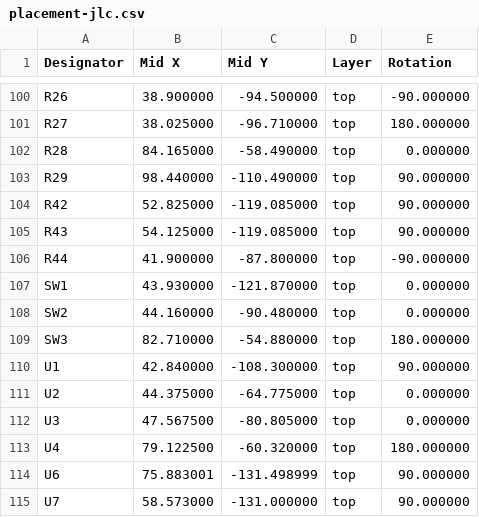
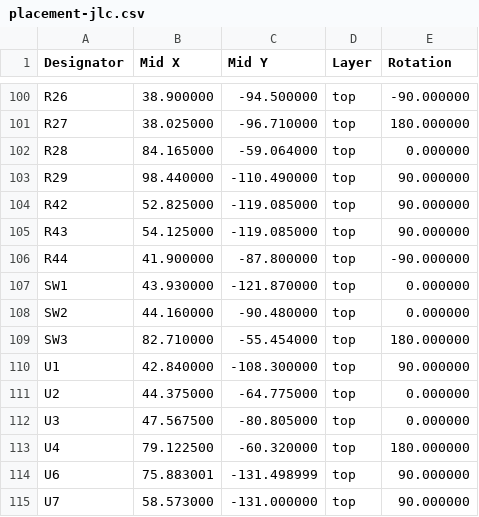
Before and after one commit to CMU-Robotics-Club/Red-Robot-2026, a CSV file: hardware/robot-board/out/placement-jlc.csv, drawn as a sheet; only a part is shown, gaps mark what is left out.

Commit message:
shifted switch down; all pads on board

```diff
--- a/hardware/robot-board/out/placement-jlc.csv
+++ b/hardware/robot-board/out/placement-jlc.csv
@@ -101,3 +101,3 @@ R26,38.900000,-94.500000,top,-90.000000
 R27,38.025000,-96.710000,top,180.000000
-R28,84.165000,-58.490000,top,0.000000
+R28,84.165000,-59.064000,top,0.000000
 R29,98.440000,-110.490000,top,90.000000
@@ -108,3 +108,3 @@ SW1,43.930000,-121.870000,top,0.000000
 SW2,44.160000,-90.480000,top,0.000000
-SW3,82.710000,-54.880000,top,180.000000
+SW3,82.710000,-55.454000,top,180.000000
 U1,42.840000,-108.300000,top,90.000000
```
Also changed, not shown: hardware/robot-board/out/robot-board-top-pos.csv, 17 other files.
